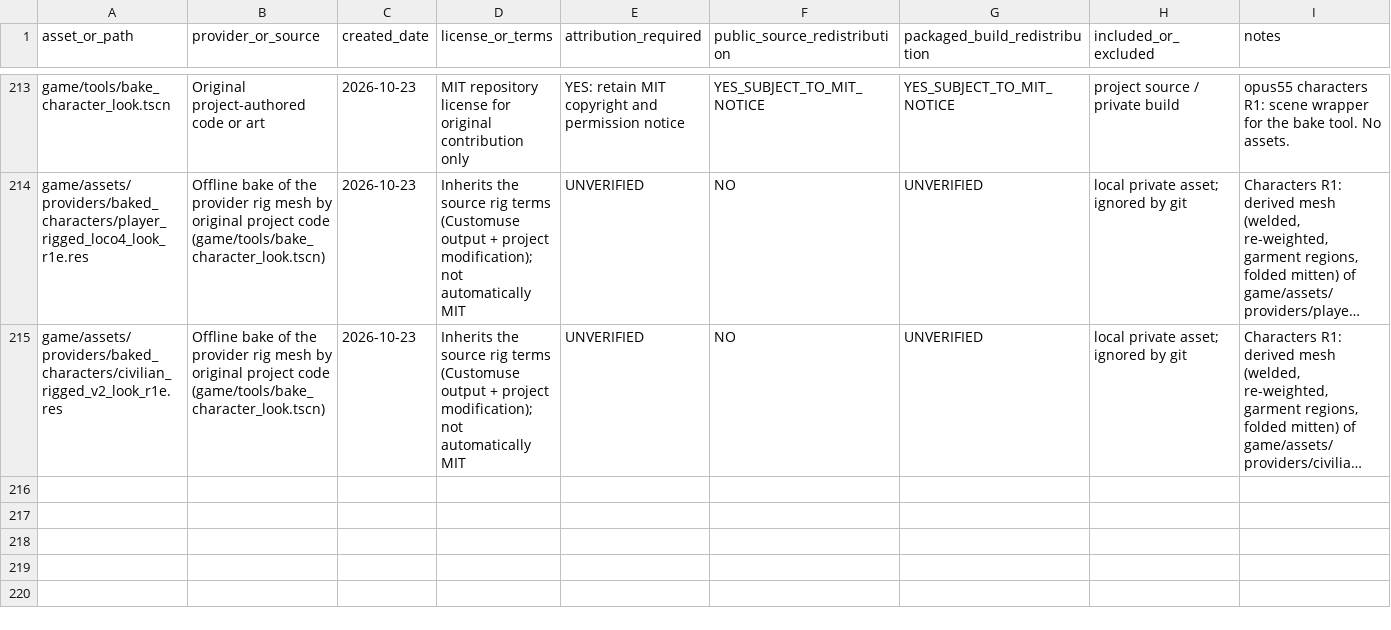
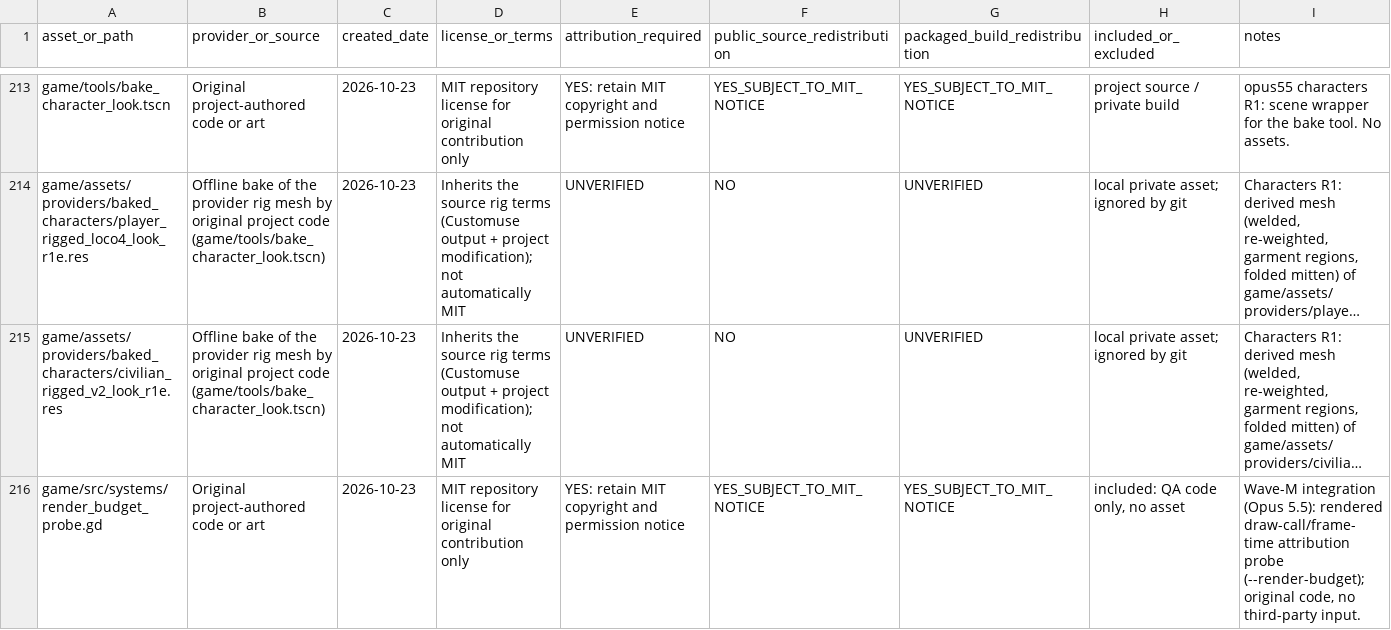
Before and after one commit to oh-ashen-one/gta-v-made-by-5-ai, a CSV file: docs/asset-manifest.csv, drawn as a sheet; only a part is shown, gaps mark what is left out; long unchanged cells end in …; rows hold the shown columns only; the diff names each change by its address in the sheet, - before the commit and + after, or states it on an @@ line.

```diff
--- a/docs/asset-manifest.csv
+++ b/docs/asset-manifest.csv
+row 216: game/src/systems/render_budget_probe.gd | Original project-authored code or art | 2026-10-23 | MIT repository license for original contribution only | YES: retain MIT copyright and permission notice | YES_SUBJECT_TO_MIT_NOTICE | YES_SUBJECT_TO_MIT_NOTICE | included: QA code only, no asset | Wave-M integration (Opus 5.5): rendered draw-call/frame-time attribution probe (--render-budget); original code, no third-party input.
```
Also changed, not shown: 52 other files.
